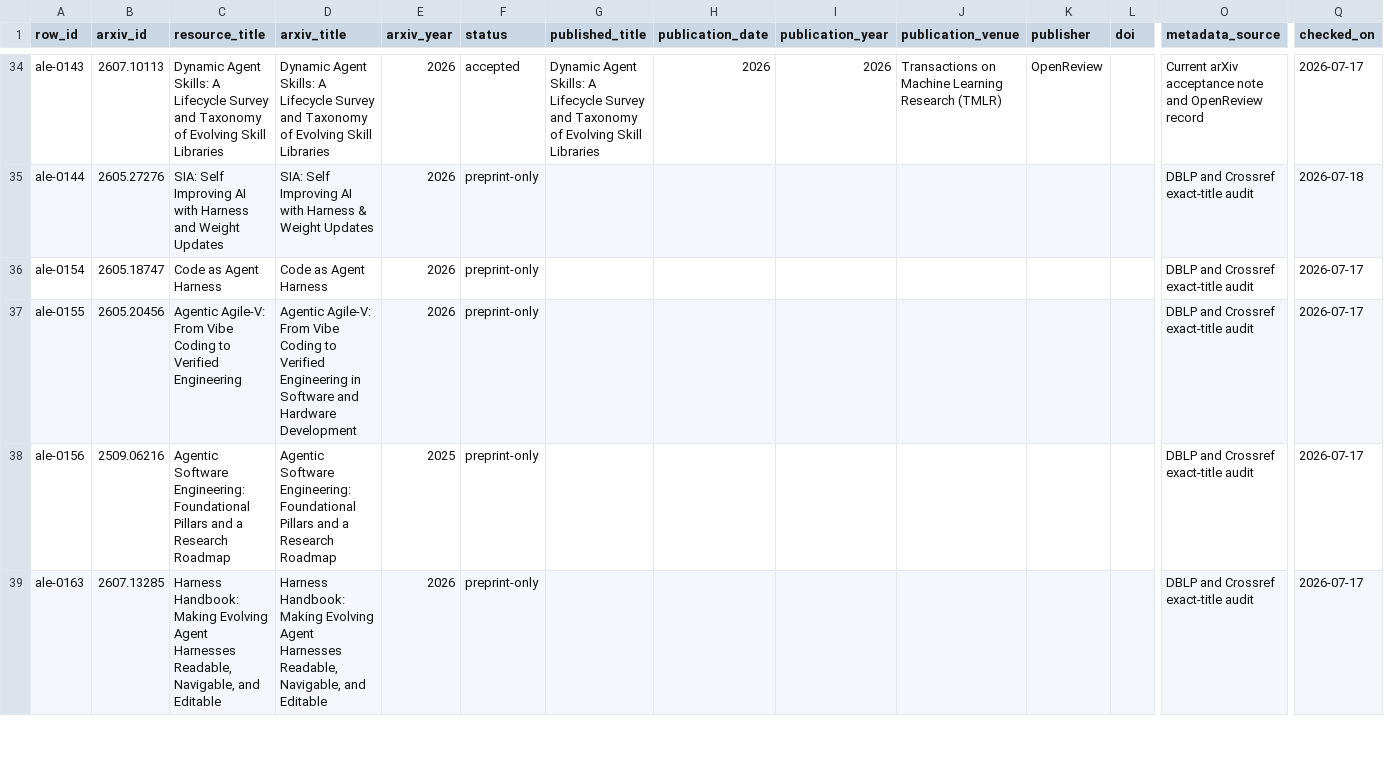
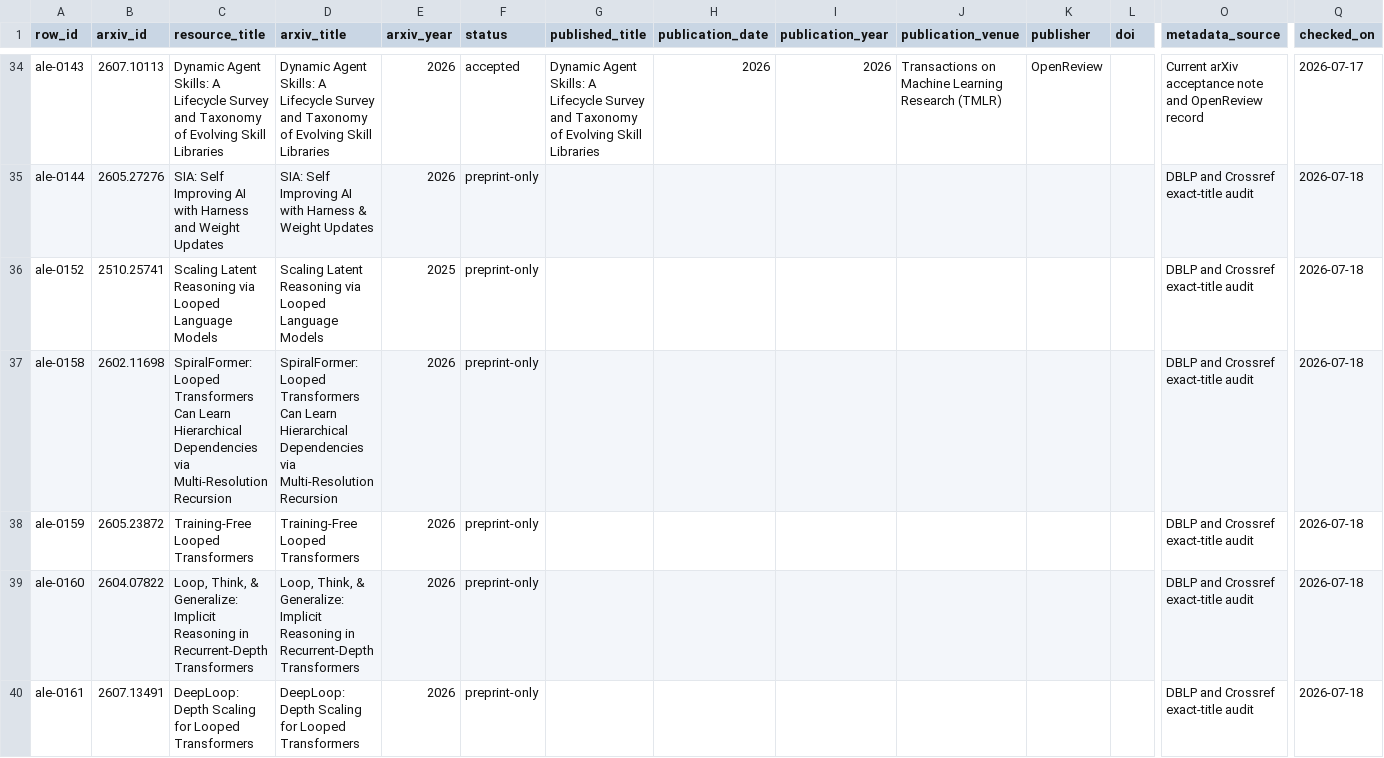
Before and after one commit to ChaoYue0307/awesome-loop-engineering, a CSV file: data/arxiv_publication_audit.csv, drawn as a sheet; only a part is shown, gaps mark what is left out; the shorter side is filled out with more unchanged rows; rows hold the shown columns only; the diff covers the shown part only; the diff names each change by its address in the sheet, - before the commit and + after, or states it on an @@ line.

Commit message:
Add model recurrence scope for v0.8.0

```diff
--- a/data/arxiv_publication_audit.csv
+++ b/data/arxiv_publication_audit.csv
+row 36: ale-0152 | 2510.25741 | Scaling Latent Reasoning via Looped Language Models | Scaling Latent Reasoning via Looped Language Models | 2025 | preprint-only |  |  |  |  |  |  | DBLP and Crossref exact-title audit | 2026-07-18
+row 37: ale-0158 | 2602.11698 | SpiralFormer: Looped Transformers Can Learn Hierarchical Dependencies via Multi-Resolution Recursion | SpiralFormer: Looped Transformers Can Learn Hierarchical Dependencies via Multi-Resolution Recursion | 2026 | preprint-only |  |  |  |  |  |  | DBLP and Crossref exact-title audit | 2026-07-18
+row 38: ale-0159 | 2605.23872 | Training-Free Looped Transformers | Training-Free Looped Transformers | 2026 | preprint-only |  |  |  |  |  |  | DBLP and Crossref exact-title audit | 2026-07-18
+row 39: ale-0160 | 2604.07822 | Loop, Think, & Generalize: Implicit Reasoning in Recurrent-Depth Transformers | Loop, Think, & Generalize: Implicit Reasoning in Recurrent-Depth Transformers | 2026 | preprint-only |  |  |  |  |  |  | DBLP and Crossref exact-title audit | 2026-07-18
+row 40: ale-0161 | 2607.13491 | DeepLoop: Depth Scaling for Looped Transformers | DeepLoop: Depth Scaling for Looped Transformers | 2026 | preprint-only |  |  |  |  |  |  | DBLP and Crossref exact-title audit | 2026-07-18
```
Also changed, not shown: 5 added rows elsewhere in this file, 37 other files.
